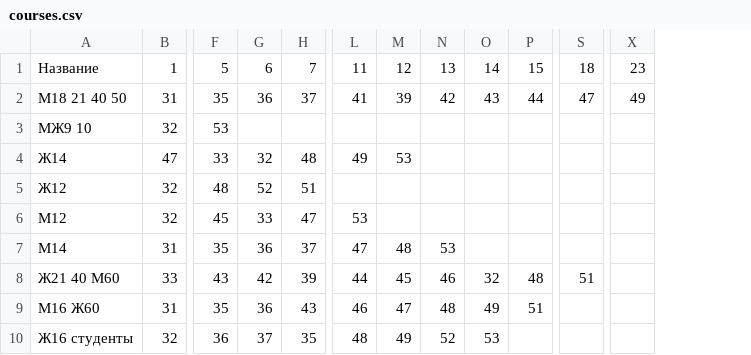
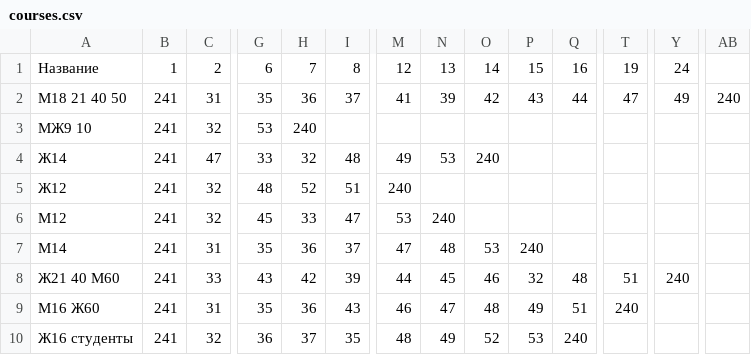
Before and after one commit to MylnikovNikolay/Sport-management-system, a CSV file: sample-data/courses.csv, drawn as a sheet; only a part is shown, gaps mark what is left out; removed rows and columns are numbered as before the commit, all else as after; rows hold the shown columns only; the diff names each change by its address in the sheet, - before the commit and + after, or states it on an @@ line.

Commit message:
Исправил courses.csv: добавил стартовые (241) и финишные (240) КП

```diff
--- a/sample-data/courses.csv
+++ b/sample-data/courses.csv
+column B, rows 2-10: all 241
+column AB, row 2: 240
-row 1: Название | 1 | 5 | 6 | 7 | 11 | 12 | 13 | 14 | 15 | 18 | 23
+row 1: Название | 1 | 2 | 6 | 7 | 8 | 12 | 13 | 14 | 15 | 16 | 19 | 24
-H3: (empty)
+H3: 240
-O4: (empty)
+O4: 240
-M5: (empty)
+M5: 240
-N6: (empty)
+N6: 240
-P7: (empty)
+P7: 240
-Y8: (empty)
+Y8: 240
-T9: (empty)
+T9: 240
-Q10: (empty)
+Q10: 240
```
